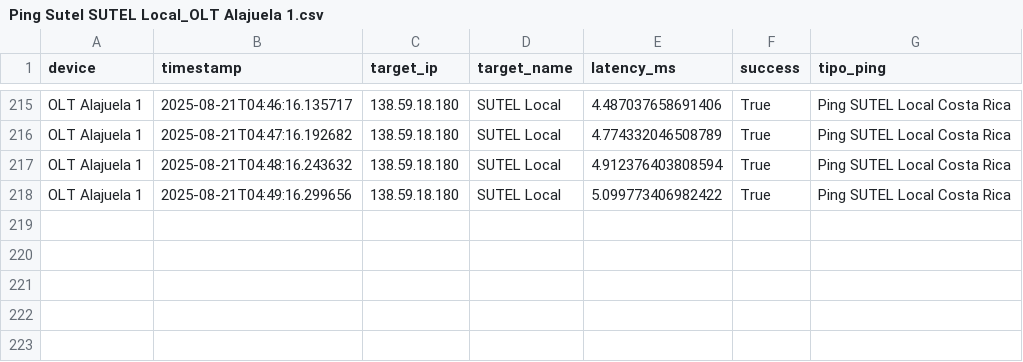
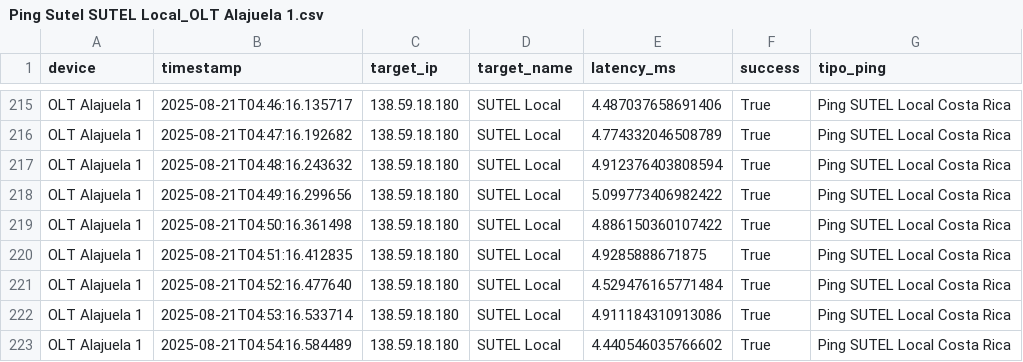
Before and after one commit to NUCsMonitoreo/sondas-data, a CSV file: data/Ping Sutel SUTEL Local_OLT Alajuela 1.csv, drawn as a sheet; only a part is shown, gaps mark what is left out; the diff names each change by its address in the sheet, - before the commit and + after, or states it on an @@ line.

```diff
--- a/data/Ping Sutel SUTEL Local_OLT Alajuela 1.csv
+++ b/data/Ping Sutel SUTEL Local_OLT Alajuela 1.csv
+row 219: OLT Alajuela 1 | 2025-08-21T04:50:16.361498 | 138.59.18.180 | SUTEL Local | 4.886150360107422 | True | Ping SUTEL Local Costa Rica
+row 220: OLT Alajuela 1 | 2025-08-21T04:51:16.412835 | 138.59.18.180 | SUTEL Local | 4.9285888671875 | True | Ping SUTEL Local Costa Rica
+row 221: OLT Alajuela 1 | 2025-08-21T04:52:16.477640 | 138.59.18.180 | SUTEL Local | 4.529476165771484 | True | Ping SUTEL Local Costa Rica
+row 222: OLT Alajuela 1 | 2025-08-21T04:53:16.533714 | 138.59.18.180 | SUTEL Local | 4.911184310913086 | True | Ping SUTEL Local Costa Rica
+row 223: OLT Alajuela 1 | 2025-08-21T04:54:16.584489 | 138.59.18.180 | SUTEL Local | 4.440546035766602 | True | Ping SUTEL Local Costa Rica
```
Also changed, not shown: data/Ping Sutel SUTEL Internacional_OLT Alajuela 1.csv, data/Speedtest_OLT Alajuela 1.csv, 1 other file.
